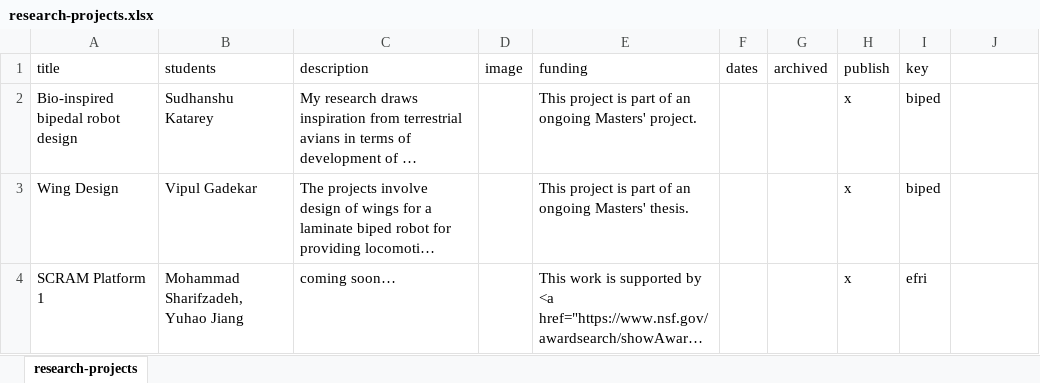
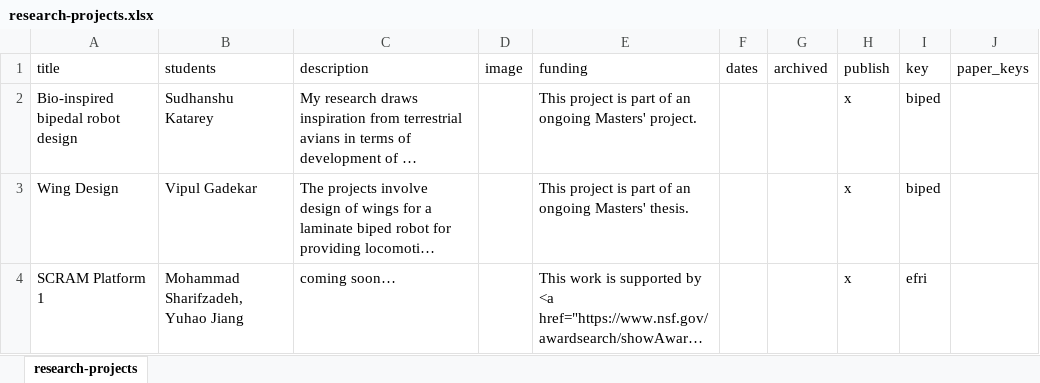
Before and after one commit to idealabasu/idealab_jekyll_source, an Excel workbook: _data/research-projects.xlsx, sheet research-projects, drawn as a sheet; only a part is shown; long unchanged cells end in …; values as stored, in another font and other column widths than the file's, no borders; the diff names each change by its address in the sheet, - before the commit and + after, or states it on an @@ line.

Commit message:
addding column for research project publications

```diff
--- a/_data/research-projects.xlsx (sheet research-projects)
+++ b/_data/research-projects.xlsx (sheet research-projects)
-J1: (empty)
+J1: paper_keys
```
